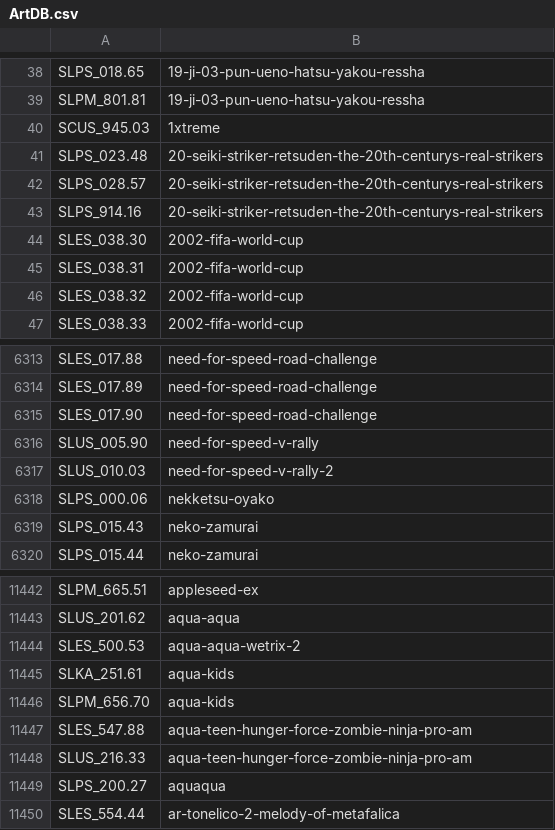
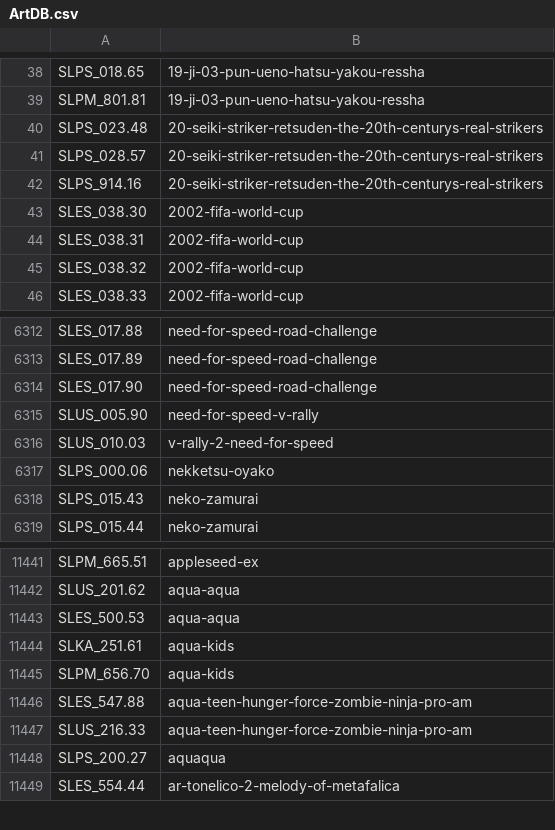
Before and after one commit to ahmedmoselhi/PSBBN-Definitive-English-Patch, a CSV file: helper/ArtDB.csv, drawn as a sheet; only a part is shown, gaps mark what is left out.

```diff
--- a/helper/ArtDB.csv
+++ b/helper/ArtDB.csv
@@ -39,3 +39,2 @@ SLPS_018.65|19-ji-03-pun-ueno-hatsu-yakou-ressha
 SLPM_801.81|19-ji-03-pun-ueno-hatsu-yakou-ressha
-SCUS_945.03|1xtreme
 SLPS_023.48|20-seiki-striker-retsuden-the-20th-centurys-real-strikers
@@ -6316,3 +6315,3 @@ SLES_017.90|need-for-speed-road-challenge
 SLUS_005.90|need-for-speed-v-rally
-SLUS_010.03|need-for-speed-v-rally-2
+SLUS_010.03|v-rally-2-need-for-speed
 SLPS_000.06|nekketsu-oyako
@@ -11443,3 +11442,3 @@ SLPM_665.51|appleseed-ex
 SLUS_201.62|aqua-aqua
-SLES_500.53|aqua-aqua-wetrix-2
+SLES_500.53|aqua-aqua
 SLKA_251.61|aqua-kids
```
Also changed, not shown: helper/TitlesDB_PS1_English.csv.
